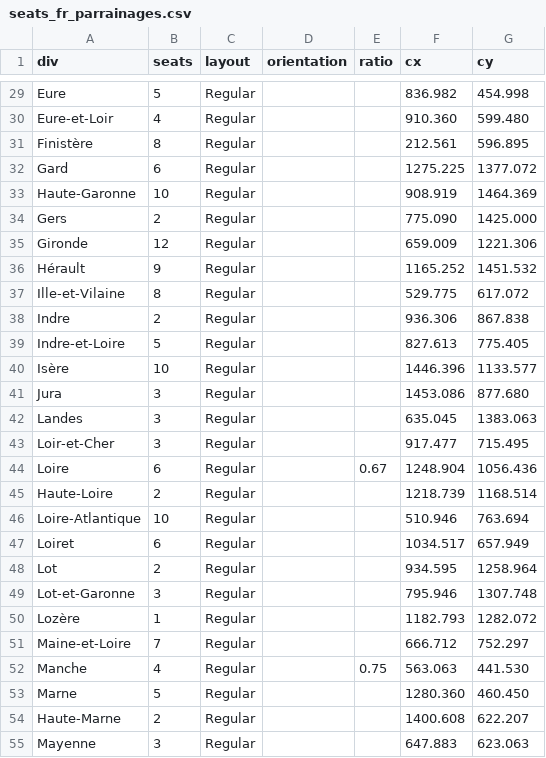
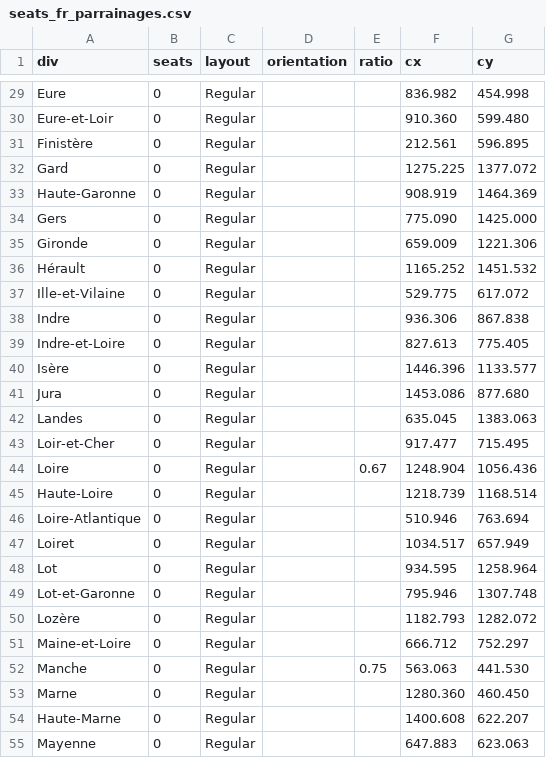
Before and after one commit to J-Rohault-dF/IPGM3-, a CSV file: data/seats_fr_parrainages.csv, drawn as a sheet; only a part is shown, gaps mark what is left out; the diff covers the shown part only; the diff names each change by its address in the sheet, - before the commit and + after, or states it on an @@ line.

```diff
--- a/data/seats_fr_parrainages.csv
+++ b/data/seats_fr_parrainages.csv
-B29 (seats): 5
+B29 (seats): 0
-B30 (seats): 4
+B30 (seats): 0
-B31 (seats): 8
+B31 (seats): 0
-B32 (seats): 6
+B32 (seats): 0
-B33 (seats): 10
+B33 (seats): 0
-B34 (seats): 2
+B34 (seats): 0
-B35 (seats): 12
+B35 (seats): 0
-B36 (seats): 9
+B36 (seats): 0
-B37 (seats): 8
+B37 (seats): 0
-B38 (seats): 2
+B38 (seats): 0
-B39 (seats): 5
+B39 (seats): 0
-B40 (seats): 10
+B40 (seats): 0
-B41:B43 (seats): 3
+B41:B43 (seats): 0
-B44 (seats): 6
+B44 (seats): 0
-B45 (seats): 2
+B45 (seats): 0
-B46 (seats): 10
+B46 (seats): 0
-B47 (seats): 6
+B47 (seats): 0
-B48 (seats): 2
+B48 (seats): 0
-B49 (seats): 3
+B49 (seats): 0
-B50 (seats): 1
+B50 (seats): 0
-B51 (seats): 7
+B51 (seats): 0
-B52 (seats): 4
+B52 (seats): 0
-B53 (seats): 5
+B53 (seats): 0
-B54 (seats): 2
+B54 (seats): 0
-B55 (seats): 3
+B55 (seats): 0
```
Also changed, not shown: 80 edited cells elsewhere in this file, data/seats_fr_depts.csv, 5 other files.
